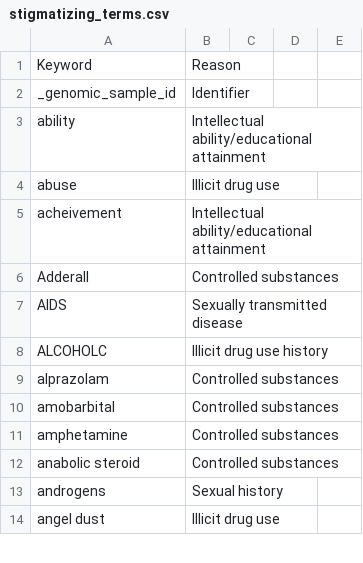
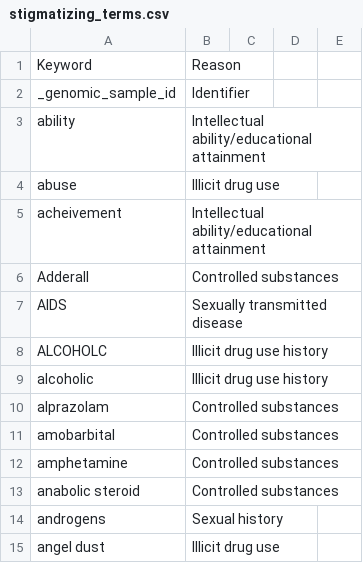
Before and after one commit to hms-dbmi/biodata_catalyst_stigmatizing_variables, a CSV file: stigmatizing_terms/stigmatizing_terms.csv, drawn as a sheet; only a part is shown.

Commit message:
Update stigmatizing_terms.csv
added alcoholic

```diff
--- a/stigmatizing_terms/stigmatizing_terms.csv
+++ b/stigmatizing_terms/stigmatizing_terms.csv
@@ -8,2 +8,3 @@ AIDS,Sexually transmitted disease
 ALCOHOLC,Illicit drug use history
+alcoholic,Illicit drug use history
 alprazolam,Controlled substances
```
